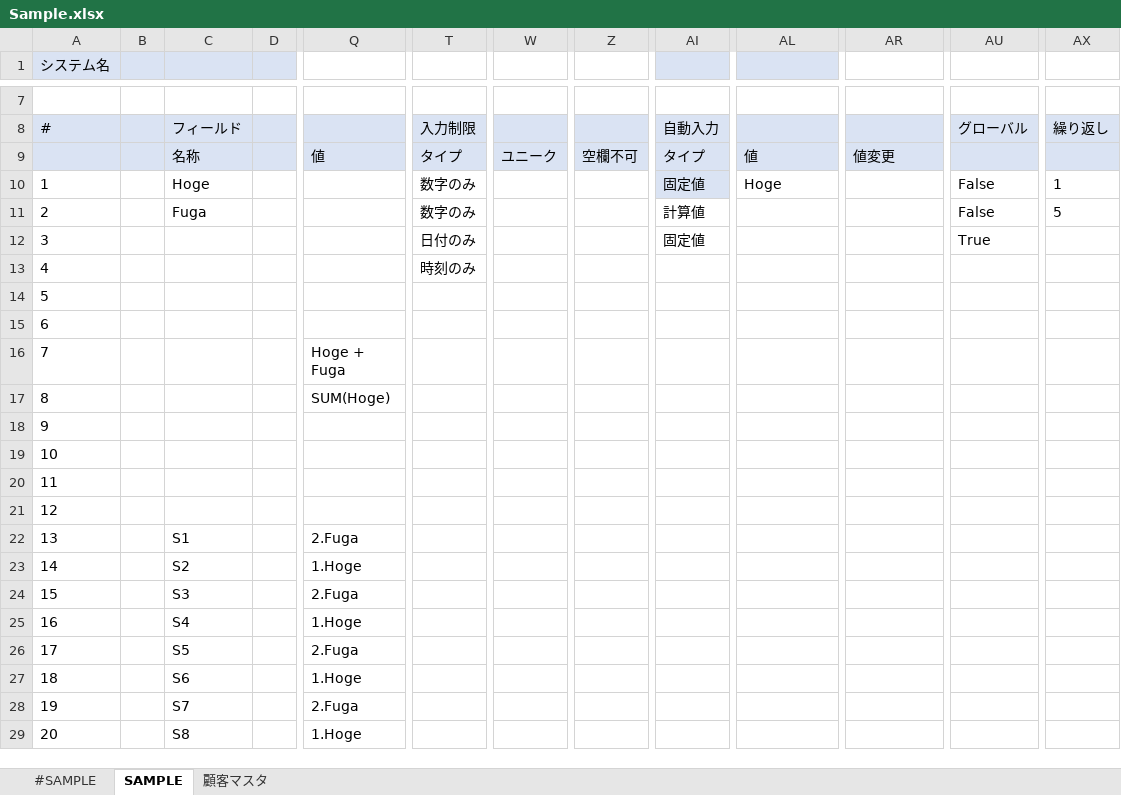
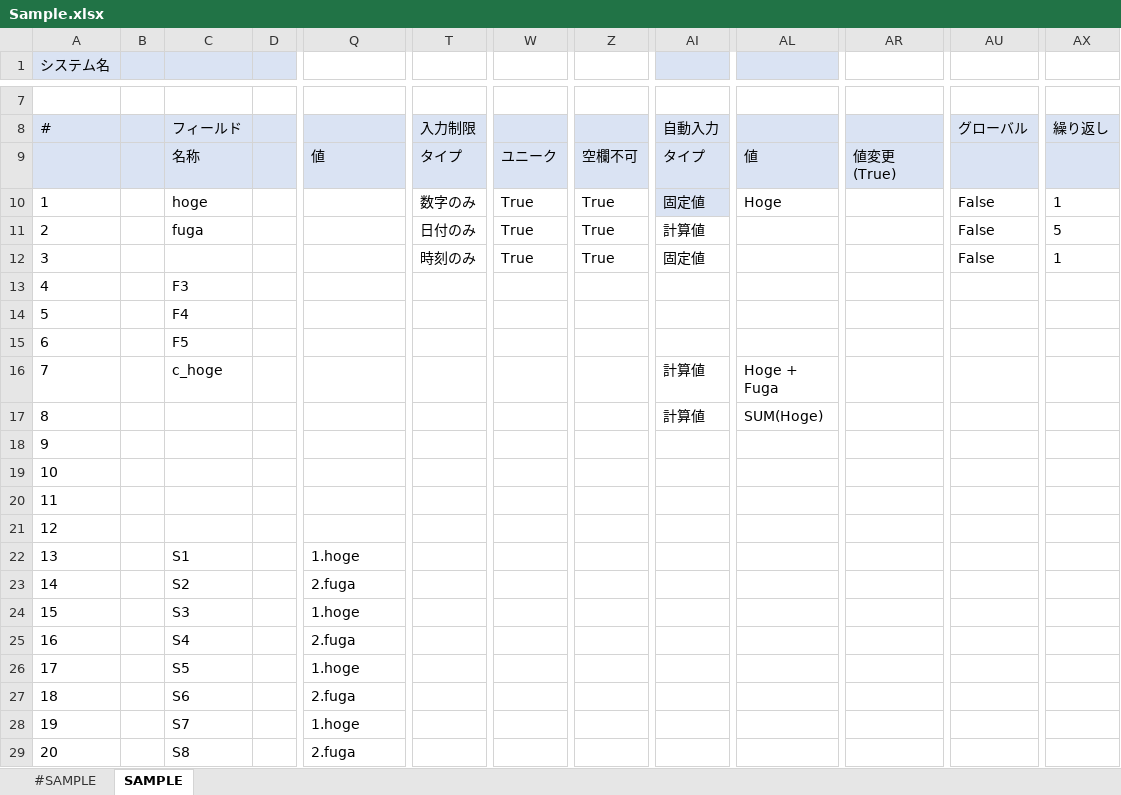
Before and after one commit to yamamotooo/generateTables, an Excel workbook: build/Sample.xlsx, sheet SAMPLE, drawn as a sheet; only a part is shown, gaps mark what is left out; values as stored, in another font and other column widths than the file's, no borders; the diff names each change by its address in the sheet, - before the commit and + after, or states it on an @@ line.

```diff
--- a/build/Sample.xlsx (sheet SAMPLE)
+++ b/build/Sample.xlsx (sheet SAMPLE)
-sheet tab: 顧客マスタ
-AR9: 値変更
+AR9: 値変更(True)
-C10: Hoge
+C10: hoge
-W10:W12: (empty)
+W10:W12: True
-Z10:Z12: (empty)
+Z10:Z12: True
-C11: Fuga
+C11: fuga
-T11: 数字のみ
+T11: 日付のみ
-T12: 日付のみ
+T12: 時刻のみ
-AU12: True
+AU12: False
-AX12: (empty)
+AX12: 1
-C13: (empty)
+C13: F3
-T13: 時刻のみ
+T13: (empty)
-C14: (empty)
+C14: F4
-C15: (empty)
+C15: F5
-C16: (empty)
+C16: c_hoge
-Q16: Hoge + Fuga
+Q16: (empty)
-AI16:AI17: (empty)
+AI16:AI17: 計算値
-AL16: (empty)
+AL16: Hoge + Fuga
-Q17: SUM(Hoge)
+Q17: (empty)
-AL17: (empty)
+AL17: SUM(Hoge)
-Q22: 2.Fuga
+Q22: 1.hoge
-Q23: 1.Hoge
+Q23: 2.fuga
-Q24: 2.Fuga
+Q24: 1.hoge
-Q25: 1.Hoge
+Q25: 2.fuga
-Q26: 2.Fuga
+Q26: 1.hoge
-Q27: 1.Hoge
+Q27: 2.fuga
-Q28: 2.Fuga
+Q28: 1.hoge
-Q29: 1.Hoge
+Q29: 2.fuga
```
Also changed, not shown: sheet #SAMPLE, 1 other file.
